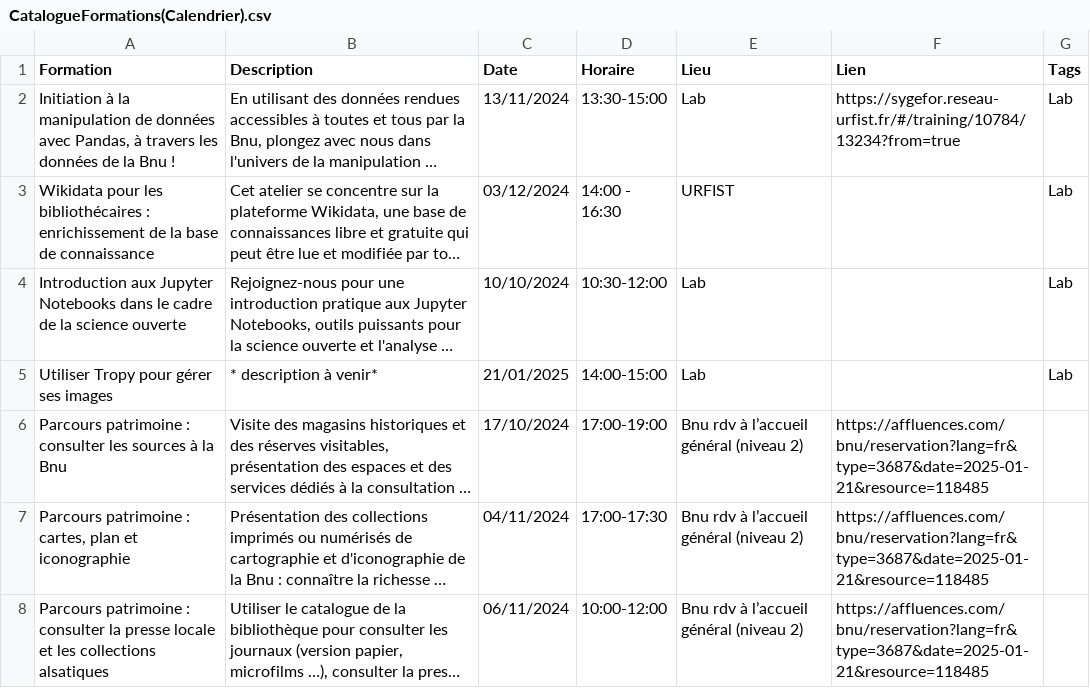
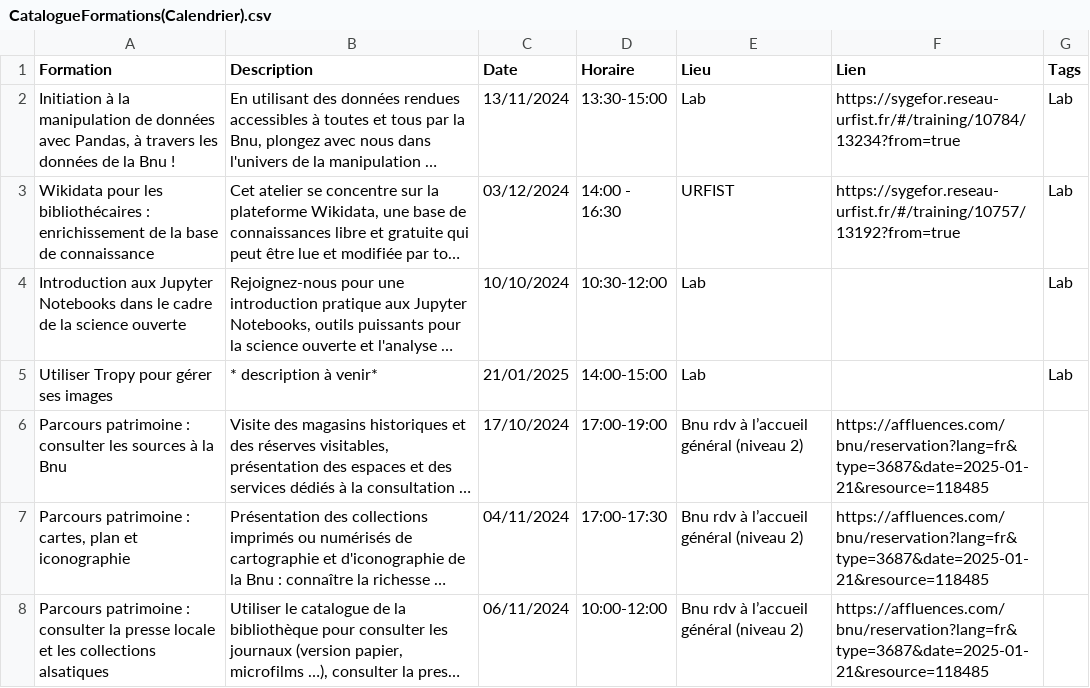
Before and after one commit to lab-bnu/calendrier-formations-bnu, a CSV file: data/CatalogueFormations(Calendrier).csv, drawn as a sheet; only a part is shown; long unchanged cells end in …; the diff names each change by its address in the sheet, - before the commit and + after, or states it on an @@ line.

Commit message:
Update CatalogueFormations(Calendrier).csv

```diff
--- a/data/CatalogueFormations(Calendrier).csv
+++ b/data/CatalogueFormations(Calendrier).csv
-F3 (Lien): (empty)
+F3 (Lien): https://sygefor.reseau-urfist.fr/#/training/10757/13192?from=true
```
